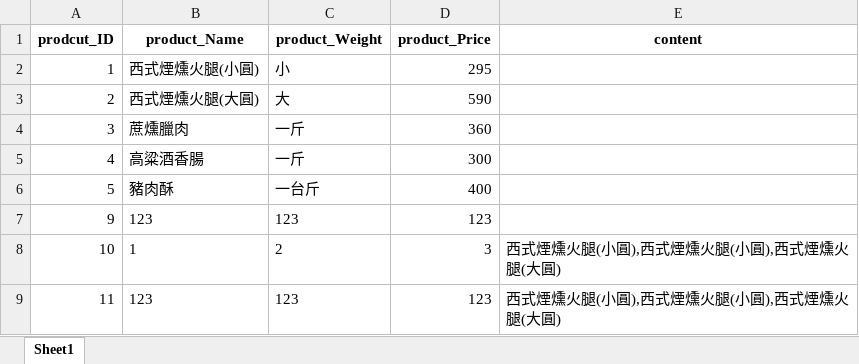
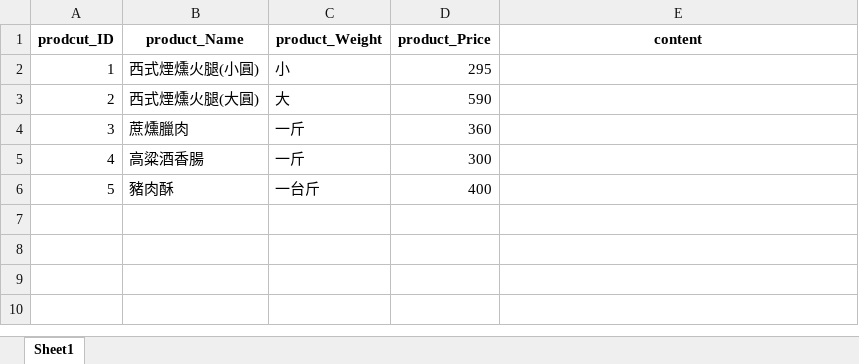
Before and after one commit to helgesander02/TKManagementSystem, an Excel workbook: output_good.xlsx, sheet Sheet1, drawn as a sheet; values as stored, in another font and other column widths than the file's, no borders; the diff names each change by its address in the sheet, - before the commit and + after, or states it on an @@ line.

```diff
--- a/output_good.xlsx (sheet Sheet1)
+++ b/output_good.xlsx (sheet Sheet1)
-row 7: 9 | 123 | 123 | 123
-row 8: 10 | 1 | 2 | 3 | 西式煙燻火腿(小圓),西式煙燻火腿(小圓),西式煙燻火腿(大圓)
-row 9: 11 | 123 | 123 | 123 | 西式煙燻火腿(小圓),西式煙燻火腿(小圓),西式煙燻火腿(大圓)
```
Also changed, not shown: 6 other files.
